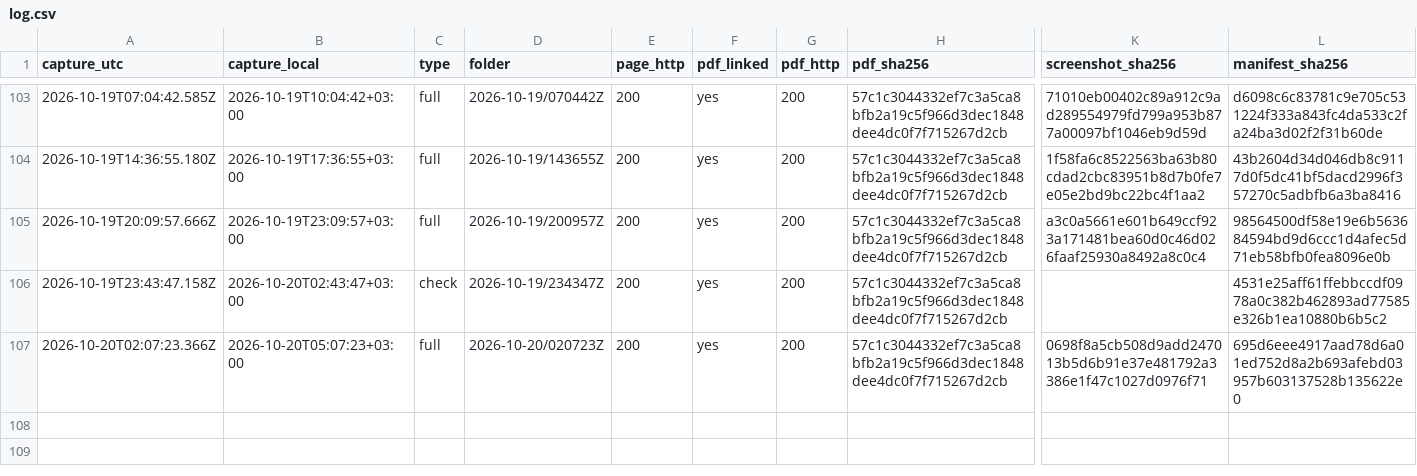
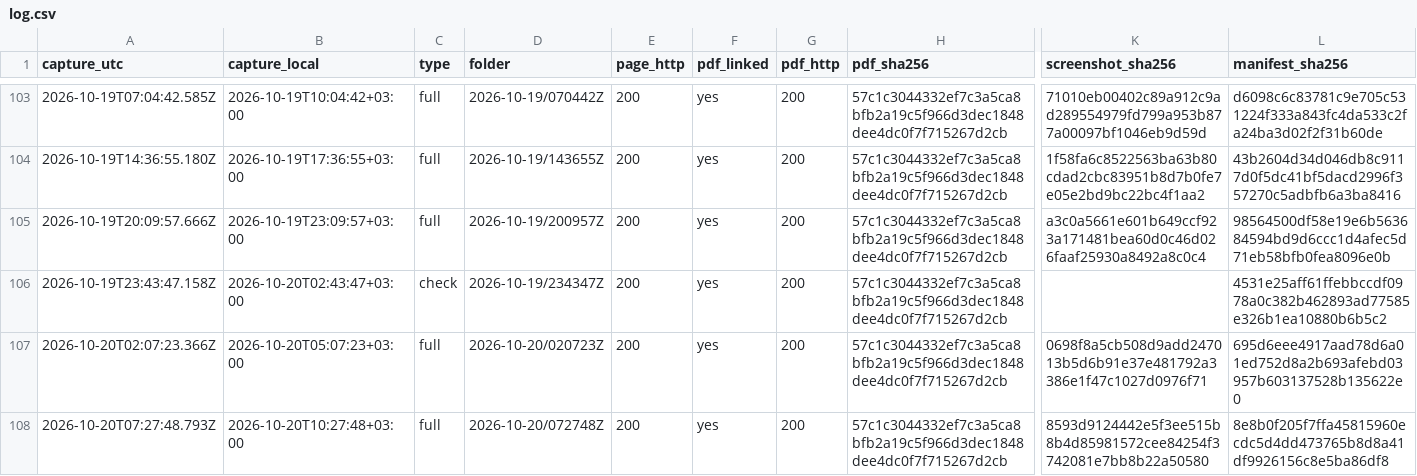
Before and after one commit to irinamarton/aq_proof, a CSV file: archive/log.csv, drawn as a sheet; only a part is shown, gaps mark what is left out; rows hold the shown columns only; the diff names each change by its address in the sheet, - before the commit and + after, or states it on an @@ line.

```diff
--- a/archive/log.csv
+++ b/archive/log.csv
+row 108: 2026-10-20T07:27:48.793Z | 2026-10-20T10:27:48+03:00 | full | 2026-10-20/072748Z | 200 | yes | 200 | 57c1c3044332ef7c3a5ca8bfb2a19c5f966d3dec1848dee4dc0f7f715267d2cb | 8593d9124442e5f3ee515b8b4d85981572cee84254f3742081e7bb8b22a50580 | 8e8b0f205f7ffa45815960ecdc5d4dd473765b8d8a41df9926156c8e5ba86df8
```
Also changed, not shown: 16 other files.
